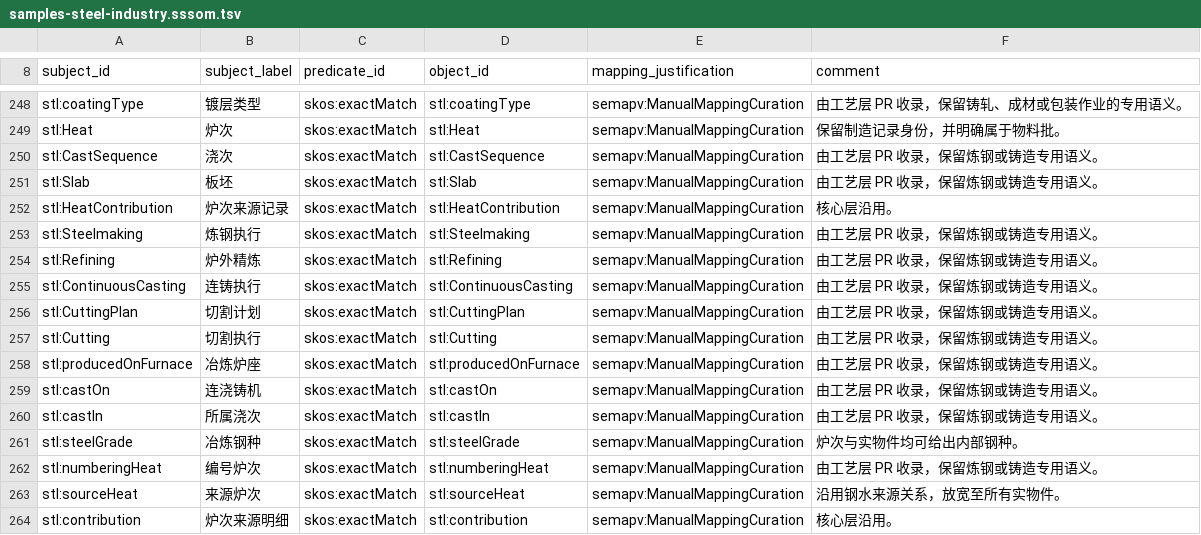
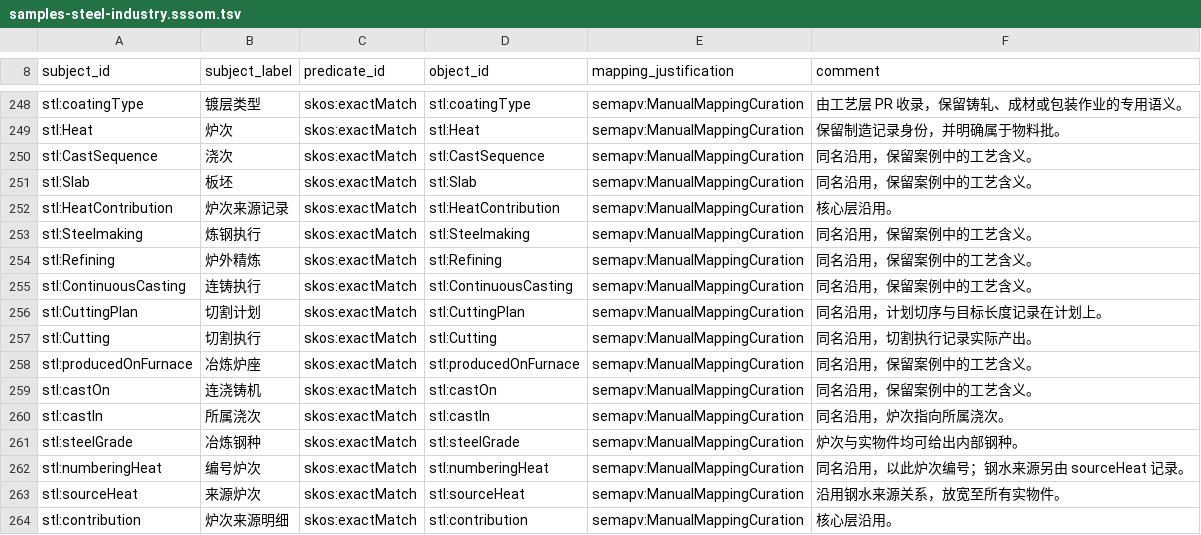
Before and after one commit to on-dotnet/ontology-platform, a TSV file: ontologies/steel/mappings/samples-steel-industry.sssom.tsv, drawn as a sheet; only a part is shown, gaps mark what is left out; the diff covers the shown part only.

```diff
--- a/ontologies/steel/mappings/samples-steel-industry.sssom.tsv
+++ b/ontologies/steel/mappings/samples-steel-industry.sssom.tsv
@@ -249,15 +249,15 @@ stl:coatingType	镀层类型	skos:exactMatch	stl:coatingType	semapv:ManualMappin
 stl:Heat	炉次	skos:exactMatch	stl:Heat	semapv:ManualMappingCuration	保留制造记录身份，并明确属于物料批。
-stl:CastSequence	浇次	skos:exactMatch	stl:CastSequence	semapv:ManualMappingCuration	由工艺层 PR 收录，保留炼钢或铸造专用语义。
-stl:Slab	板坯	skos:exactMatch	stl:Slab	semapv:ManualMappingCuration	由工艺层 PR 收录，保留炼钢或铸造专用语义。
+stl:CastSequence	浇次	skos:exactMatch	stl:CastSequence	semapv:ManualMappingCuration	同名沿用，保留案例中的工艺含义。
+stl:Slab	板坯	skos:exactMatch	stl:Slab	semapv:ManualMappingCuration	同名沿用，保留案例中的工艺含义。
 stl:HeatContribution	炉次来源记录	skos:exactMatch	stl:HeatContribution	semapv:ManualMappingCuration	核心层沿用。
-stl:Steelmaking	炼钢执行	skos:exactMatch	stl:Steelmaking	semapv:ManualMappingCuration	由工艺层 PR 收录，保留炼钢或铸造专用语义。
-stl:Refining	炉外精炼	skos:exactMatch	stl:Refining	semapv:ManualMappingCuration	由工艺层 PR 收录，保留炼钢或铸造专用语义。
-stl:ContinuousCasting	连铸执行	skos:exactMatch	stl:ContinuousCasting	semapv:ManualMappingCuration	由工艺层 PR 收录，保留炼钢或铸造专用语义。
-stl:CuttingPlan	切割计划	skos:exactMatch	stl:CuttingPlan	semapv:ManualMappingCuration	由工艺层 PR 收录，保留炼钢或铸造专用语义。
-stl:Cutting	切割执行	skos:exactMatch	stl:Cutting	semapv:ManualMappingCuration	由工艺层 PR 收录，保留炼钢或铸造专用语义。
-stl:producedOnFurnace	冶炼炉座	skos:exactMatch	stl:producedOnFurnace	semapv:ManualMappingCuration	由工艺层 PR 收录，保留炼钢或铸造专用语义。
-stl:castOn	连浇铸机	skos:exactMatch	stl:castOn	semapv:ManualMappingCuration	由工艺层 PR 收录，保留炼钢或铸造专用语义。
-stl:castIn	所属浇次	skos:exactMatch	stl:castIn	semapv:ManualMappingCuration	由工艺层 PR 收录，保留炼钢或铸造专用语义。
+stl:Steelmaking	炼钢执行	skos:exactMatch	stl:Steelmaking	semapv:ManualMappingCuration	同名沿用，保留案例中的工艺含义。
+stl:Refining	炉外精炼	skos:exactMatch	stl:Refining	semapv:ManualMappingCuration	同名沿用，保留案例中的工艺含义。
+stl:ContinuousCasting	连铸执行	skos:exactMatch	stl:ContinuousCasting	semapv:ManualMappingCuration	同名沿用，保留案例中的工艺含义。
+stl:CuttingPlan	切割计划	skos:exactMatch	stl:CuttingPlan	semapv:ManualMappingCuration	同名沿用，计划切序与目标长度记录在计划上。
+stl:Cutting	切割执行	skos:exactMatch	stl:Cutting	semapv:ManualMappingCuration	同名沿用，切割执行记录实际产出。
+stl:producedOnFurnace	冶炼炉座	skos:exactMatch	stl:producedOnFurnace	semapv:ManualMappingCuration	同名沿用，保留案例中的工艺含义。
+stl:castOn	连浇铸机	skos:exactMatch	stl:castOn	semapv:ManualMappingCuration	同名沿用，保留案例中的工艺含义。
+stl:castIn	所属浇次	skos:exactMatch	stl:castIn	semapv:ManualMappingCuration	同名沿用，炉次指向所属浇次。
 stl:steelGrade	冶炼钢种	skos:exactMatch	stl:steelGrade	semapv:ManualMappingCuration	炉次与实物件均可给出内部钢种。
-stl:numberingHeat	编号炉次	skos:exactMatch	stl:numberingHeat	semapv:ManualMappingCuration	由工艺层 PR 收录，保留炼钢或铸造专用语义。
+stl:numberingHeat	编号炉次	skos:exactMatch	stl:numberingHeat	semapv:ManualMappingCuration	同名沿用，以此炉次编号；钢水来源另由 sourceHeat 记录。
 stl:sourceHeat	来源炉次	skos:exactMatch	stl:sourceHeat	semapv:ManualMappingCuration	沿用钢水来源关系，放宽至所有实物件。
```
Also changed, not shown: 20 edited cells elsewhere in this file, ontologies/steel/cq/core/cq01.csv, ontologies/steel/mappings/external.sssom.tsv, 27 other files.
